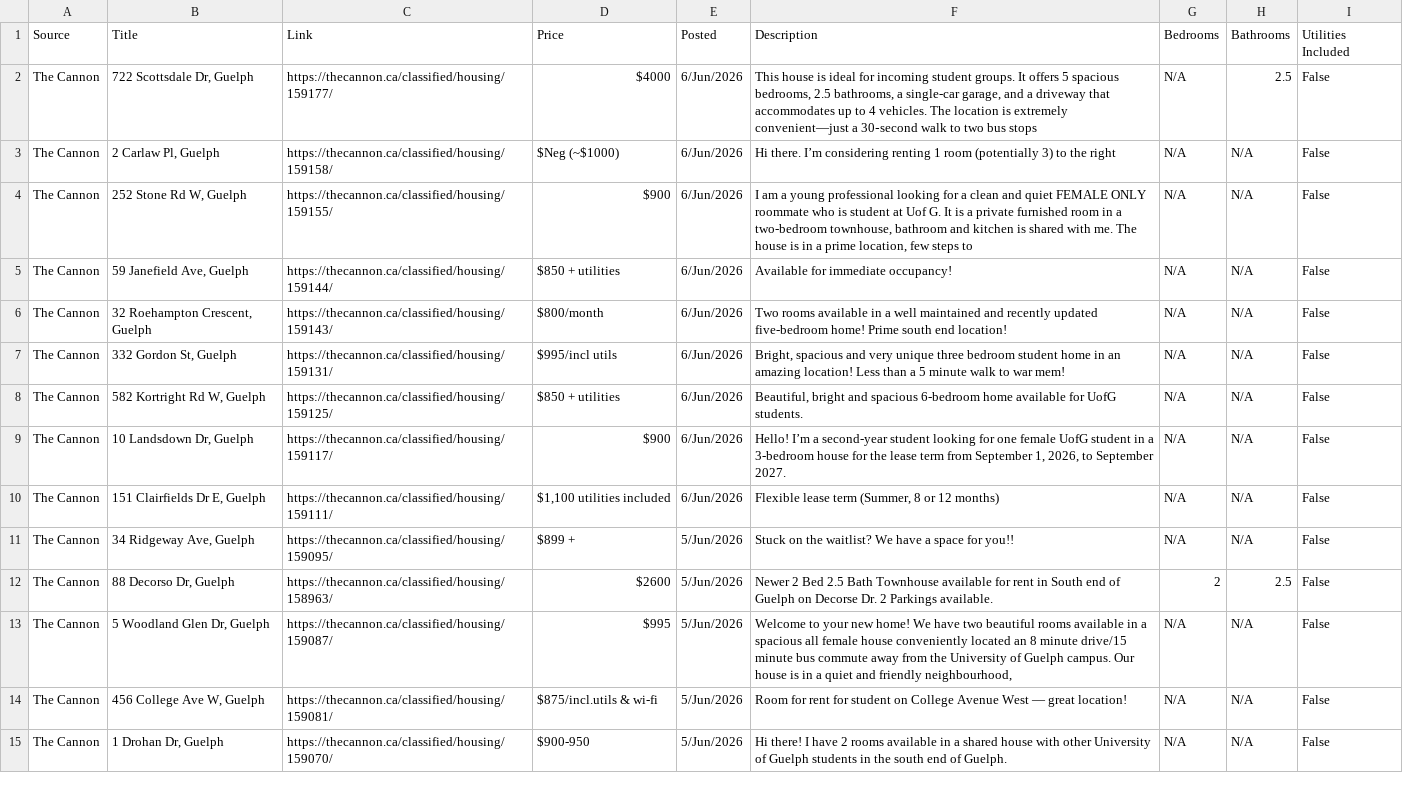
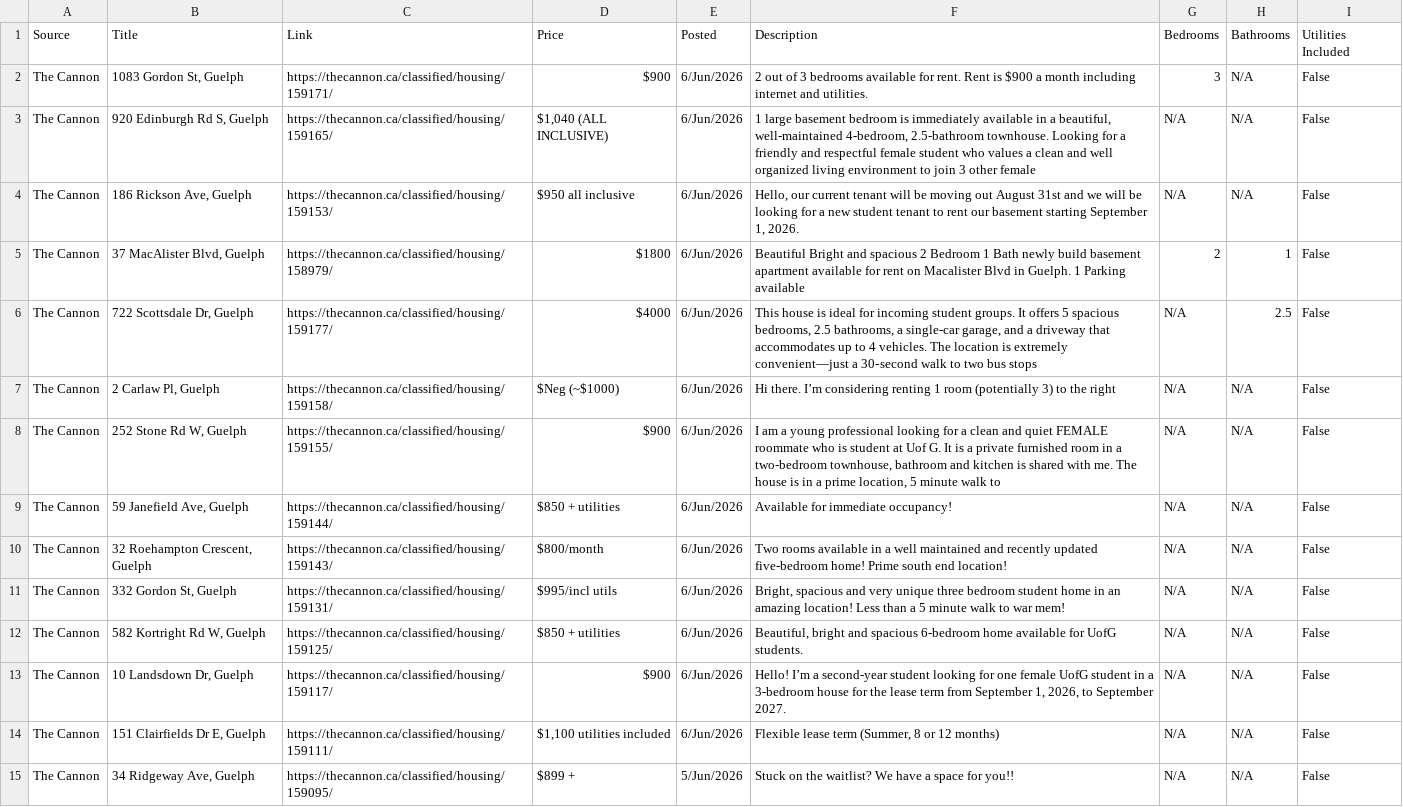
Before and after one commit to Jkhaleed/Rental-Scrapper, a CSV file: houses.csv, drawn as a sheet; only a part is shown; the shorter side is filled out with more unchanged rows.

```diff
--- a/houses.csv
+++ b/houses.csv
@@ -1,5 +1,9 @@
 Source,Title,Link,Price,Posted,Description,Bedrooms,Bathrooms,Utilities Included
+The Cannon,"1083 Gordon St, Guelph",https://thecannon.ca/classified/housing/159171/,$900,6/Jun/2026,2 out of 3 bedrooms available for rent. Rent is $900 a month including internet and utilities.,3,N/A,False
+The Cannon,"920 Edinburgh Rd S, Guelph",https://thecannon.ca/classified/housing/159165/,"$1,040 (ALL INCLUSIVE)",6/Jun/2026,"1 large basement bedroom is immediately available in a beautiful, well-maintained 4-bedroom, 2.5-bathroom townhouse. Looking for a friendly and respectful female student who values a clean and well organized living environment to join 3 other female",N/A,N/A,False
+The Cannon,"186 Rickson Ave, Guelph",https://thecannon.ca/classified/housing/159153/,$950 all inclusive,6/Jun/2026,"Hello, our current tenant will be moving out August 31st and we will be looking for a new student tenant to rent our basement starting September 1, 2026.",N/A,N/A,False
+The Cannon,"37 MacAlister Blvd, Guelph",https://thecannon.ca/classified/housing/158979/,$1800,6/Jun/2026,Beautiful Bright and spacious 2 Bedroom 1 Bath newly build basement apartment available for rent on Macalister Blvd in Guelph. 1 Parking available,2,1,False
 The Cannon,"722 Scottsdale Dr, Guelph",https://thecannon.ca/classified/housing/159177/,$4000,6/Jun/2026,"This house is ideal for incoming student groups. It offers 5 spacious bedrooms, 2.5 bathrooms, a single-car garage, and a driveway that accommodates up to 4 vehicles. The location is extremely convenient—just a 30‑second walk to two bus stops",N/A,2.5,False
 The Cannon,"2 Carlaw Pl, Guelph",https://thecannon.ca/classified/housing/159158/,$Neg (~$1000),6/Jun/2026,Hi there. I’m considering renting 1 room (potentially 3) to the right,N/A,N/A,False
-The Cannon,"252 Stone Rd W, Guelph",https://thecannon.ca/classified/housing/159155/,$900,6/Jun/2026,"I am a young professional looking for a clean and quiet FEMALE ONLY roommate who is student at Uof G. It is a private furnished room in a two-bedroom townhouse, bathroom and kitchen is shared with me. The house is in a prime location, few steps to",N/A,N/A,False
+The Cannon,"252 Stone Rd W, Guelph",https://thecannon.ca/classified/housing/159155/,$900,6/Jun/2026,"I am a young professional looking for a clean and quiet FEMALE roommate who is student at Uof G. It is a private furnished room in a two-bedroom townhouse, bathroom and kitchen is shared with me. The house is in a prime location, 5 minute walk to",N/A,N/A,False
 The Cannon,"59 Janefield Ave, Guelph",https://thecannon.ca/classified/housing/159144/,$850 + utilities,6/Jun/2026,Available for immediate occupancy!,N/A,N/A,False
```
